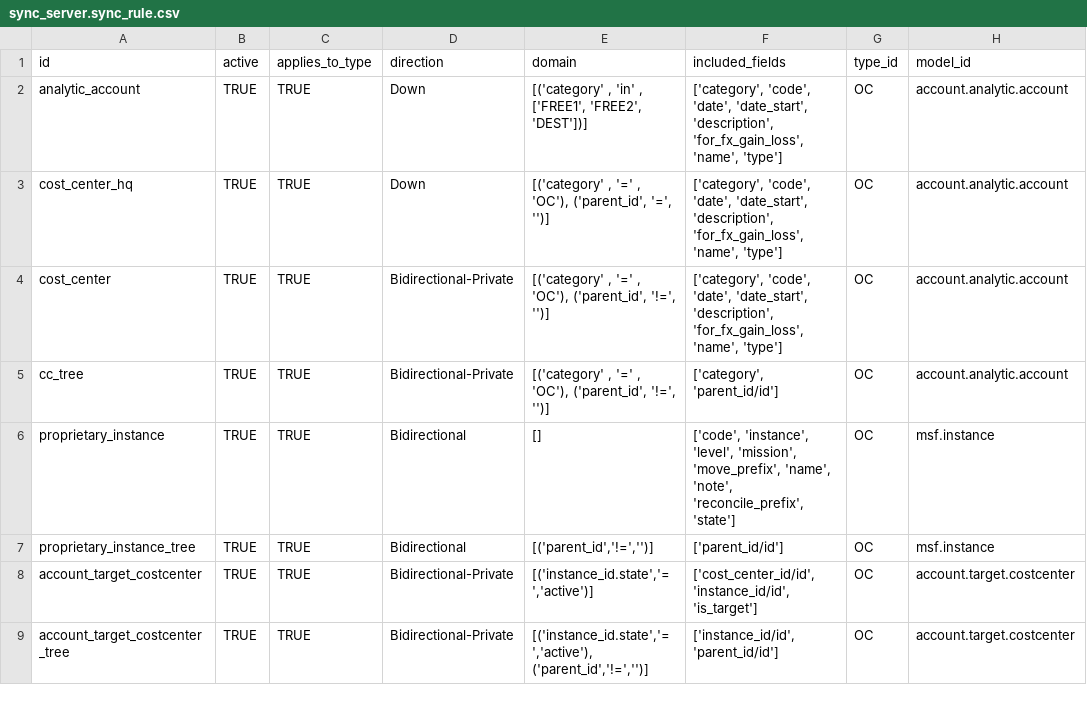
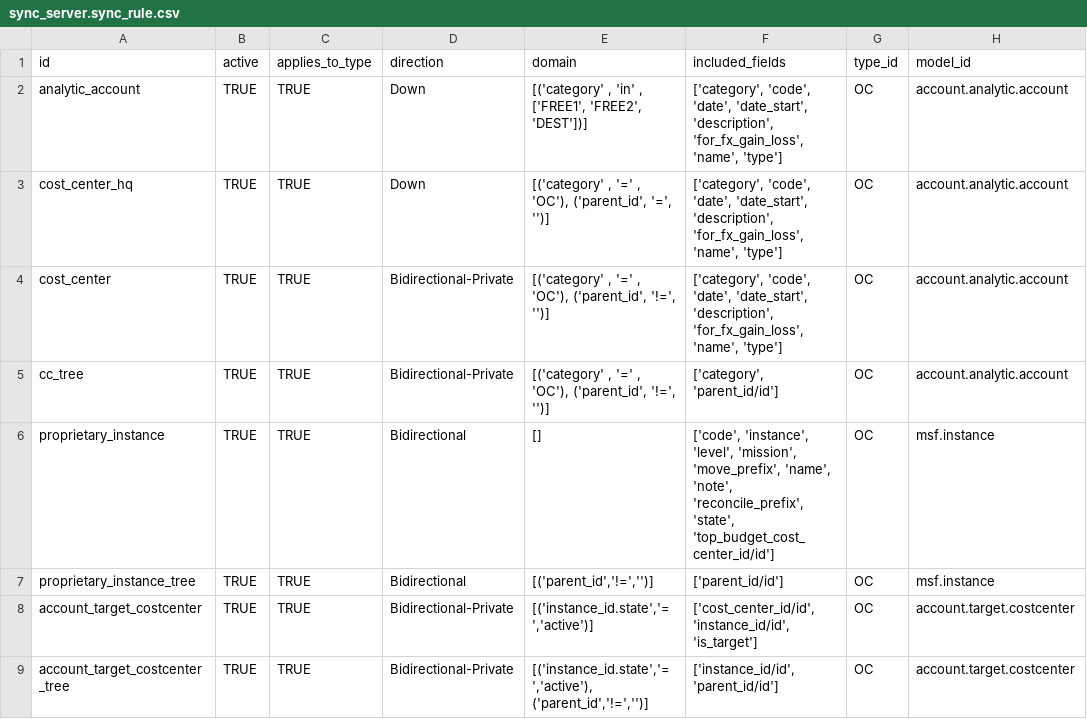
Before and after one commit to Unifield/unifield-server, a CSV file: msf_sync_data_server/data/sync_server.sync_rule.csv, drawn as a sheet; only a part is shown; the diff names each change by its address in the sheet, - before the commit and + after, or states it on an @@ line.

Commit message:
UF-1708: [IMP] small fixes + missing field in rule

```diff
--- a/msf_sync_data_server/data/sync_server.sync_rule.csv
+++ b/msf_sync_data_server/data/sync_server.sync_rule.csv
-F6 (included_fields): …'note', 'reconcile_prefix', 'state']
+F6 (included_fields): …'note', 'reconcile_prefix', 'state', 'top_budget_cost_center_id/id']
```
Also changed, not shown: 1 other file.
